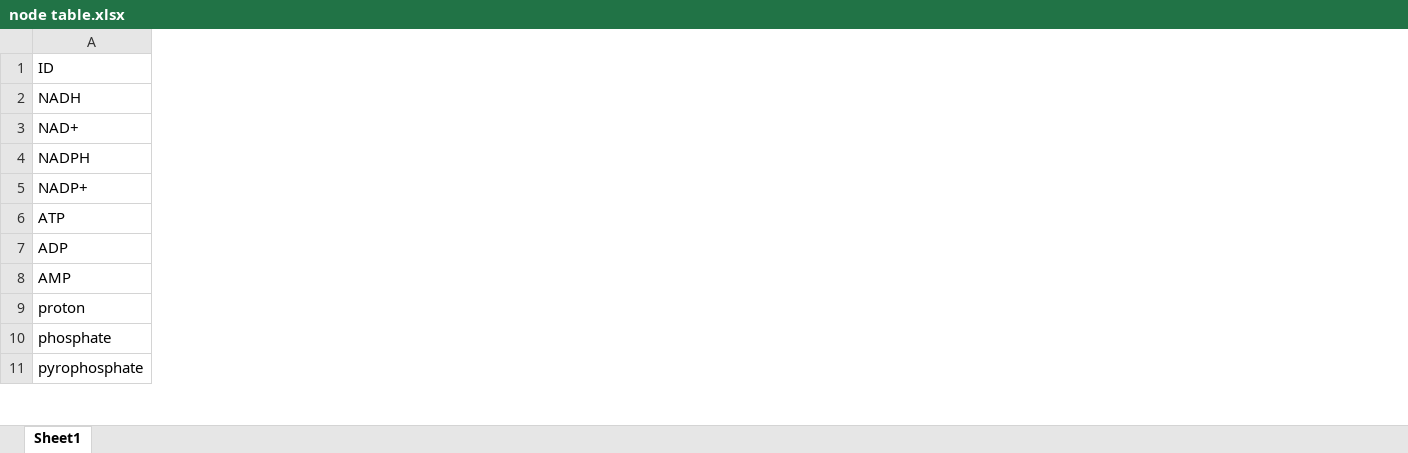
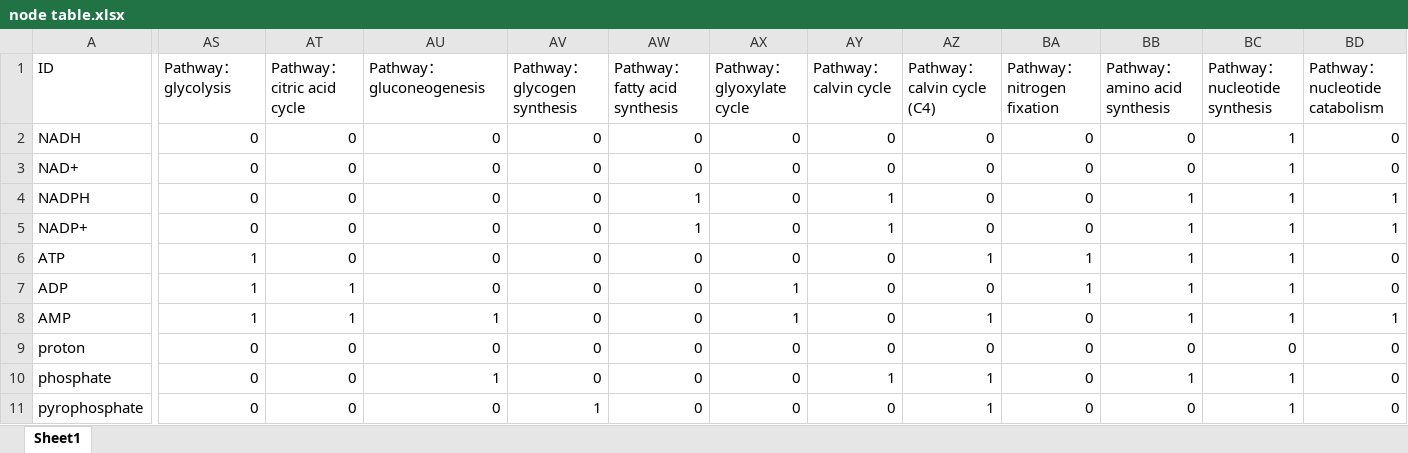
Before and after one commit to Zasikal114/BioChem, an Excel workbook: Table/node table.xlsx, sheet Sheet1, drawn as a sheet; only a part is shown, gaps mark what is left out; values as stored, in another font and other column widths than the file's, no cell formats; the diff covers the shown part only; the diff names each change by its address in the sheet, - before the commit and + after, or states it on an @@ line.

```diff
--- a/Table/node table.xlsx (sheet Sheet1)
+++ b/Table/node table.xlsx (sheet Sheet1)
+column AS (Pathway：glycolysis), rows 2-11: 0 | 0 | 0 | 0 | 1 | 1 | 1 | 0 | 0 | 0
+column AT (Pathway：citric acid cycle), rows 2-11: 0 | 0 | 0 | 0 | 0 | 1 | 1 | 0 | 0 | 0
+column AU (Pathway：gluconeogenesis), rows 2-11: 0 | 0 | 0 | 0 | 0 | 0 | 1 | 0 | 1 | 0
+column AV (Pathway：glycogen synthesis), rows 2-11: 0 | 0 | 0 | 0 | 0 | 0 | 0 | 0 | 0 | 1
+column AW (Pathway：fatty acid synthesis), rows 2-11: 0 | 0 | 1 | 1 | 0 | 0 | 0 | 0 | 0 | 0
+column AX (Pathway：glyoxylate cycle), rows 2-11: 0 | 0 | 0 | 0 | 0 | 1 | 1 | 0 | 0 | 0
+column AY (Pathway：calvin cycle), rows 2-11: 0 | 0 | 1 | 1 | 0 | 0 | 0 | 0 | 1 | 0
+column AZ (Pathway：calvin cycle (C4)), rows 2-11: 0 | 0 | 0 | 0 | 1 | 0 | 1 | 0 | 1 | 1
+column BA (Pathway：nitrogen fixation), rows 2-11: 0 | 0 | 0 | 0 | 1 | 1 | 0 | 0 | 0 | 0
+column BB (Pathway：amino acid synthesis), rows 2-11: 0 | 0 | 1 | 1 | 1 | 1 | 1 | 0 | 1 | 0
+column BC (Pathway：nucleotide synthesis), rows 2-11: 1 | 1 | 1 | 1 | 1 | 1 | 1 | 0 | 1 | 1
+column BD (Pathway：nucleotide catabolism), rows 2-11: 0 | 0 | 1 | 1 | 0 | 0 | 1 | 0 | 0 | 0
```
Also changed, not shown: 4 added columns elsewhere in this sheet, cell formats, Table/edge table.xlsx, Table/edge table_backup.xlsx, 8 other files.
